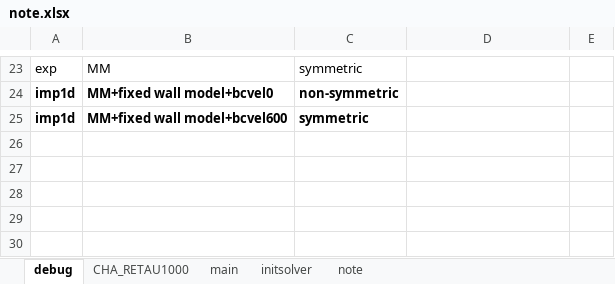
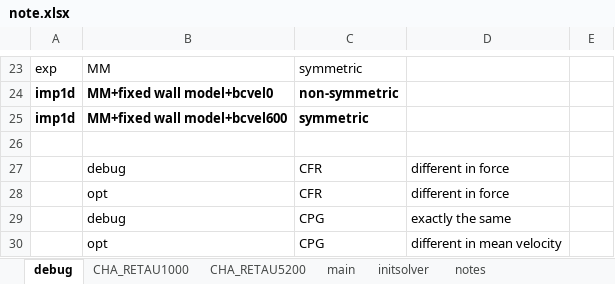
Before and after one commit to federicoVerolini/CaLES, an Excel workbook: docs/note.xlsx, sheet debug, drawn as a sheet; only a part is shown, gaps mark what is left out; values as stored, in another font and other column widths than the file's, no borders; the diff names each change by its address in the sheet, - before the commit and + after, or states it on an @@ line.

```diff
--- a/docs/note.xlsx (sheet debug)
+++ b/docs/note.xlsx (sheet debug)
-sheet tab: note
+sheet tab: notes
+sheet tab: CHA_RETAU5200
+row 26: (empty)
+row 27:  | debug | CFR | different in force
+row 28:  | opt | CFR | different in force
+row 29:  | debug | CPG | exactly the same
+row 30:  | opt | CPG | different in mean velocity
```
Also changed, not shown: sheet notes, 11 other files.
